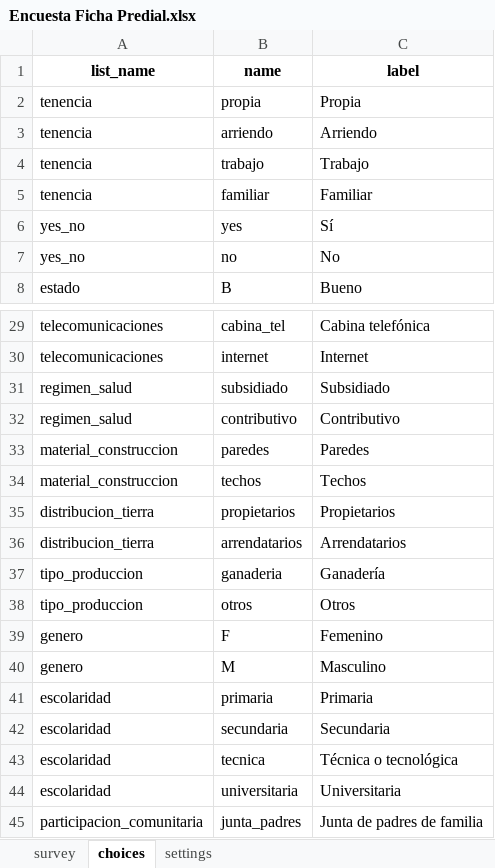
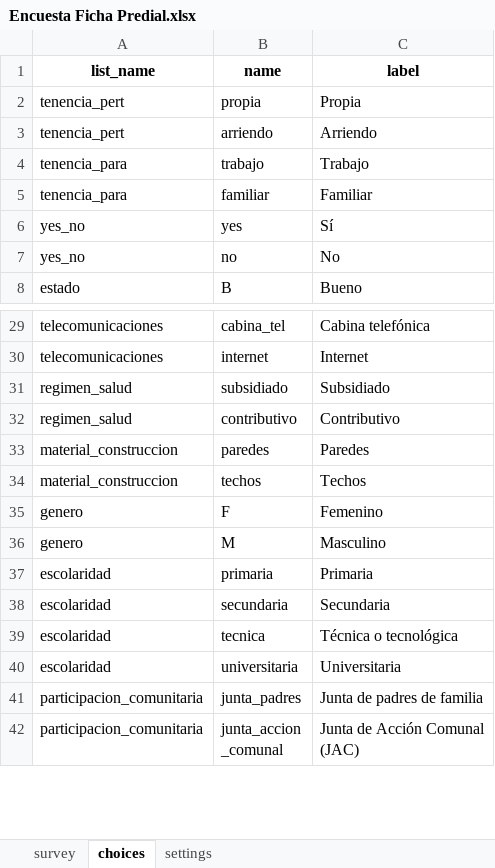
Before and after one commit to SGI-ManuelPico/informesCenso, an Excel workbook: xlsForms/Encuesta Ficha Predial.xlsx, sheet choices, drawn as a sheet; only a part is shown, gaps mark what is left out; the shorter side is filled out with more unchanged rows; values as stored, in another font and other column widths than the file's, no borders; removed rows and columns are numbered as before the commit, all else as after; the diff covers the shown part only; the diff names each change by its address in the sheet, - before the commit and + after, or states it on an @@ line.

```diff
--- a/xlsForms/Encuesta Ficha Predial.xlsx (sheet choices)
+++ b/xlsForms/Encuesta Ficha Predial.xlsx (sheet choices)
-A2:A3 (list_name): tenencia
+A2:A3 (list_name): tenencia_pert
-A4:A5 (list_name): tenencia
+A4:A5 (list_name): tenencia_para
-row 35: distribucion_tierra | propietarios | Propietarios
-row 36: distribucion_tierra | arrendatarios | Arrendatarios
-row 37: tipo_produccion | ganaderia | Ganadería
-row 38: tipo_produccion | otros | Otros
```
Also changed, not shown: 74 added rows elsewhere in this sheet, sheet survey, xlsForms/Encuesta 2 AGROPECUARIO.xlsx.
